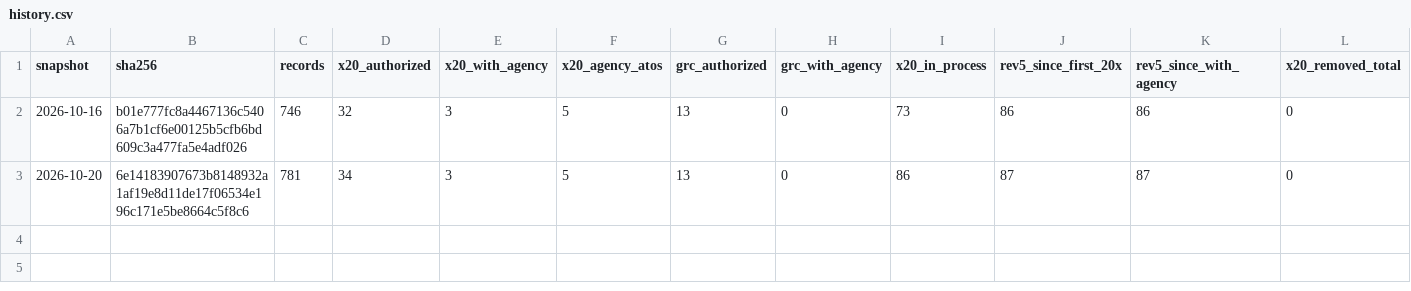
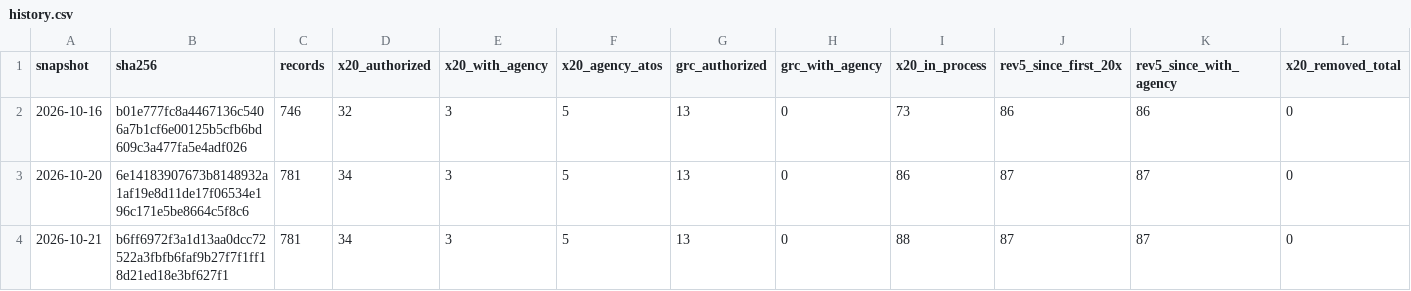
Before and after one commit to khanssen/Archstone, a CSV file: data/fedramp/history.csv, drawn as a sheet.

```diff
--- a/data/fedramp/history.csv
+++ b/data/fedramp/history.csv
@@ -3 +3,2 @@ snapshot,sha256,records,x20_authorized,x20_with_agency,x20_agency_atos,grc_autho
 2026-10-20,6e14183907673b8148932a1af19e8d11de17f06534e196c171e5be8664c5f8c6,781,34,3,5,13,0,86,87,87,0
+2026-10-21,b6ff6972f3a1d13aa0dcc72522a3fbfb6faf9b27f7f1ff18d21ed18e3bf627f1,781,34,3,5,13,0,88,87,87,0
```
Also changed, not shown: fedramp-20x-adoption/20x-products.csv, 5 other files.
